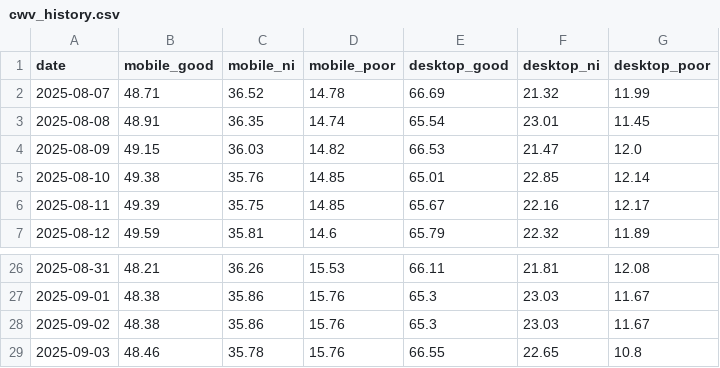
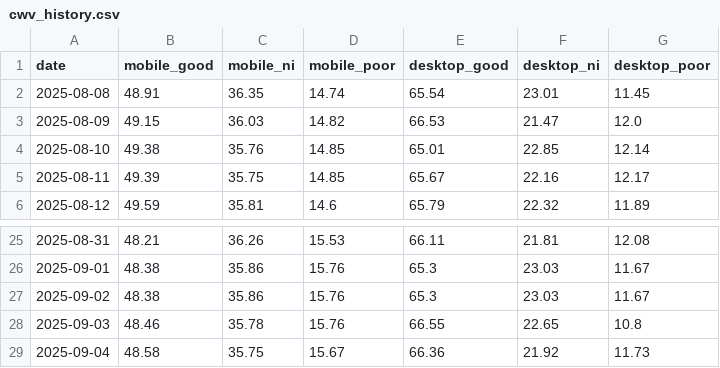
Before and after one commit to niki-nakamura/good-apps-psi-monitor, a CSV file: data/cwv_history.csv, drawn as a sheet; only a part is shown, gaps mark what is left out; removed rows and columns are numbered as before the commit, all else as after; the diff names each change by its address in the sheet, - before the commit and + after, or states it on an @@ line.

```diff
--- a/data/cwv_history.csv
+++ b/data/cwv_history.csv
-row 2: 2025-08-07 | 48.71 | 36.52 | 14.78 | 66.69 | 21.32 | 11.99
+row 29: 2025-09-04 | 48.58 | 35.75 | 15.67 | 66.36 | 21.92 | 11.73
```
